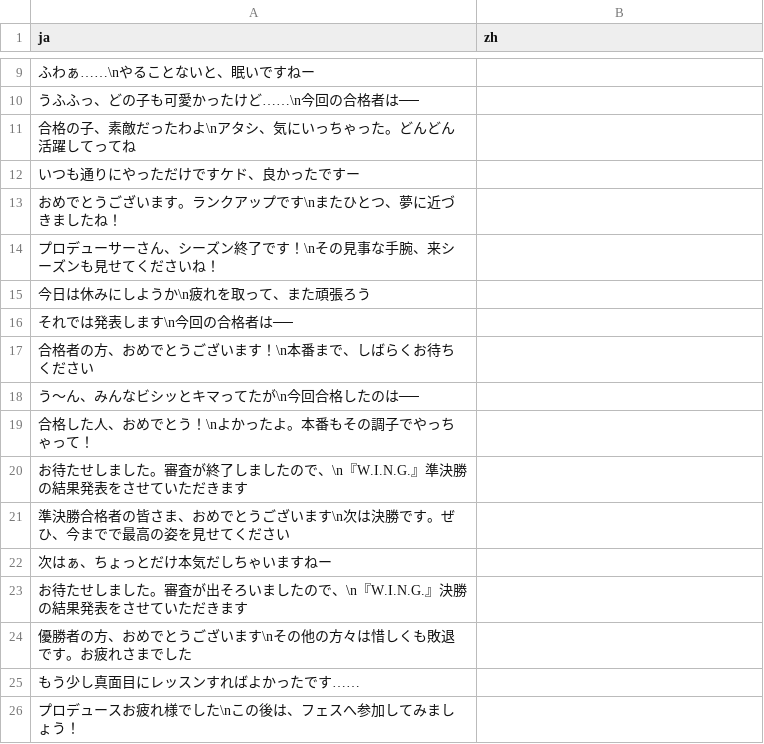
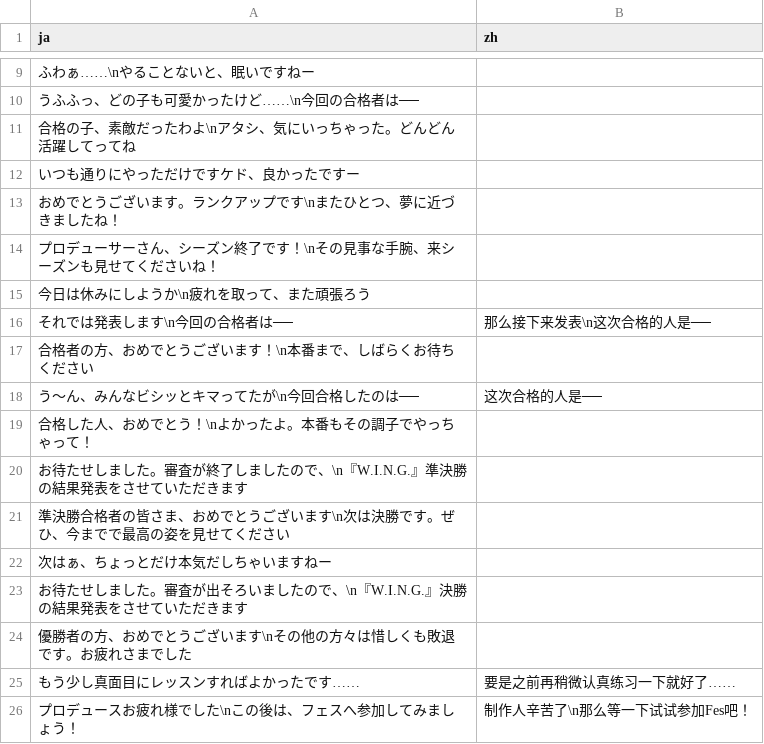
Before and after one commit to lzgzhyf/ShinyColors, a CSV file: data/type-text.csv, drawn as a sheet; only a part is shown, gaps mark what is left out.

```diff
--- a/data/type-text.csv
+++ b/data/type-text.csv
@@ -15,5 +15,5 @@ ja,zh
 今日は休みにしようか\n疲れを取って、また頑張ろう,
-それでは発表します\n今回の合格者は──,
+それでは発表します\n今回の合格者は──,那么接下来发表\n这次合格的人是──
 合格者の方、おめでとうございます！\n本番まで、しばらくお待ちください,
-う～ん、みんなビシッとキマってたが\n今回合格したのは──,
+う～ん、みんなビシッとキマってたが\n今回合格したのは──,这次合格的人是──
 合格した人、おめでとう！\nよかったよ。本番もその調子でやっちゃって！,
@@ -24,3 +24,3 @@ ja,zh
 優勝者の方、おめでとうございます\nその他の方々は惜しくも敗退です。お疲れさまでした,
-もう少し真面目にレッスンすればよかったです……,
-プロデュースお疲れ様でした\nこの後は、フェスへ参加してみましょう！,
+もう少し真面目にレッスンすればよかったです……,要是之前再稍微认真练习一下就好了……
+プロデュースお疲れ様でした\nこの後は、フェスへ参加してみましょう！,制作人辛苦了\n那么等一下试试参加Fes吧！
```
Also changed, not shown: data/etc/noun-fix.csv, data/mission.csv, 19 other files.
